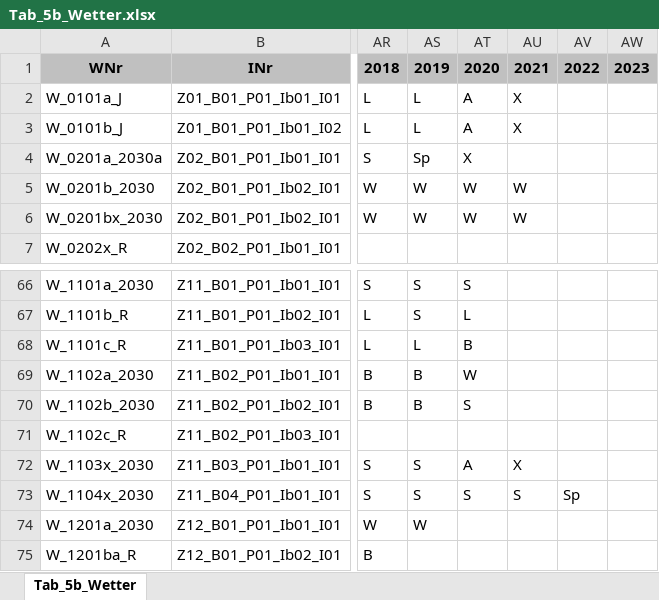
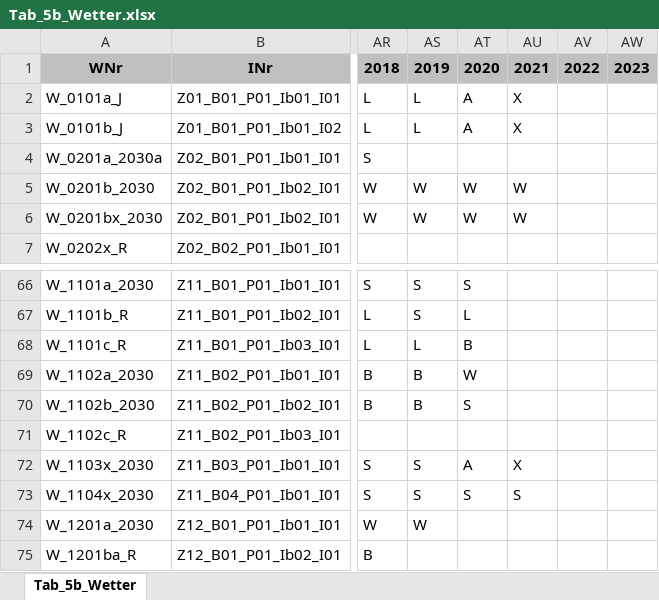
Before and after one commit to DnsUpgradeEnvironment/transfer, an Excel workbook: Tab_5b_Wetter.xlsx, sheet Tab_5b_Wetter, drawn as a sheet; only a part is shown, gaps mark what is left out; values as stored, in another font and other column widths than the file's, no borders; the diff names each change by its address in the sheet, - before the commit and + after, or states it on an @@ line.

Commit message:
Add files via upload

```diff
--- a/Tab_5b_Wetter.xlsx (sheet Tab_5b_Wetter)
+++ b/Tab_5b_Wetter.xlsx (sheet Tab_5b_Wetter)
-AS4: Sp
+AS4: (empty)
-AT4: X
+AT4: (empty)
-AV73: Sp
+AV73: (empty)
```
